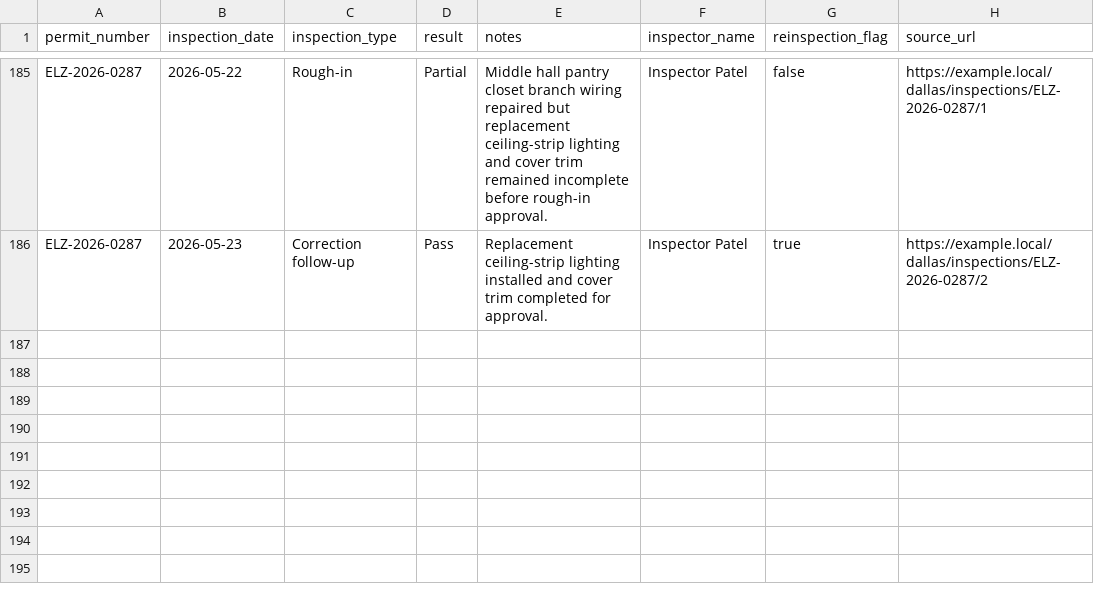
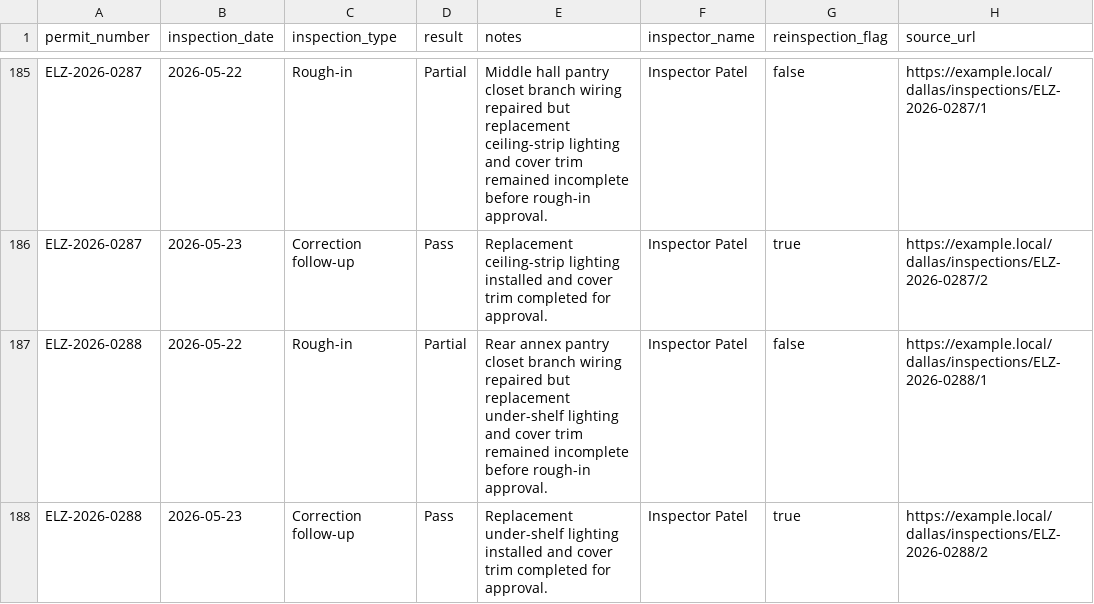
Before and after one commit to matthoffner/tuner-landing, a CSV file: generated/raw/dallas-electrician-import-sample-v2/inspections.csv, drawn as a sheet; only a part is shown, gaps mark what is left out; the diff names each change by its address in the sheet, - before the commit and + after, or states it on an @@ line.

```diff
--- a/generated/raw/dallas-electrician-import-sample-v2/inspections.csv
+++ b/generated/raw/dallas-electrician-import-sample-v2/inspections.csv
+row 187: ELZ-2026-0288 | 2026-05-22 | Rough-in | Partial | Rear annex pantry closet branch wiring repaired but replacement under-shelf lighting and cover trim remained incomplete before rough-in approval. | Inspector Patel | false | https://example.local/dallas/inspections/ELZ-2026-0288/1
+row 188: ELZ-2026-0288 | 2026-05-23 | Correction follow-up | Pass | Replacement under-shelf lighting installed and cover trim completed for approval. | Inspector Patel | true | https://example.local/dallas/inspections/ELZ-2026-0288/2
```
Also changed, not shown: generated/raw/dallas-electrician-import-sample-v2/permits.csv, 25 other files.
